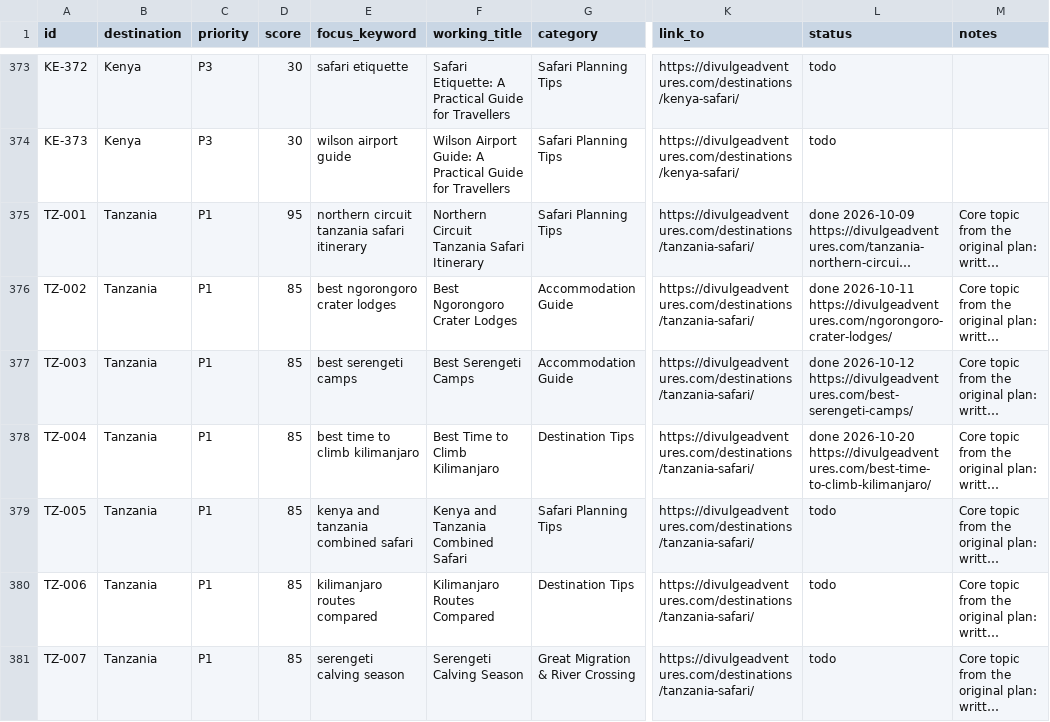
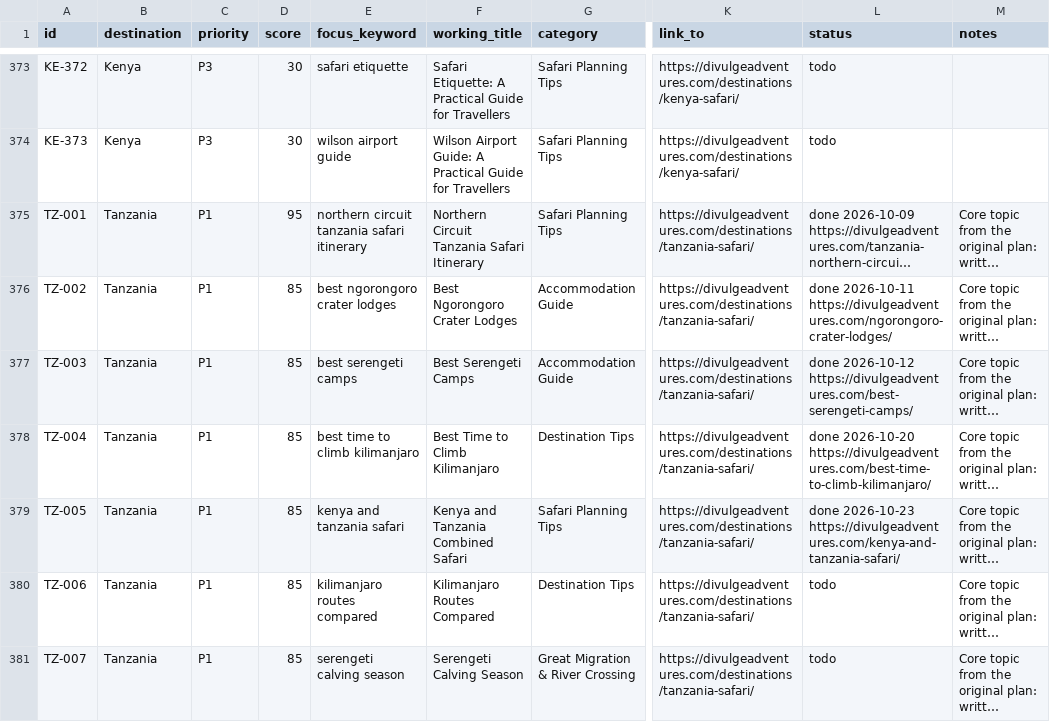
Before and after one commit to divulgeadventures/divulge-blog, a CSV file: TOPIC_BANK.csv, drawn as a sheet; only a part is shown, gaps mark what is left out; long unchanged cells end in …; the diff names each change by its address in the sheet, - before the commit and + after, or states it on an @@ line.

```diff
--- a/TOPIC_BANK.csv
+++ b/TOPIC_BANK.csv
-E379 (focus_keyword): kenya and tanzania combined safari
+E379 (focus_keyword): kenya and tanzania safari
-L379 (status): todo
+L379 (status): done 2026-10-23 https://divulgeadventures.com/kenya-and-tanzania-safari/
```
Also changed, not shown: 5 other files.
